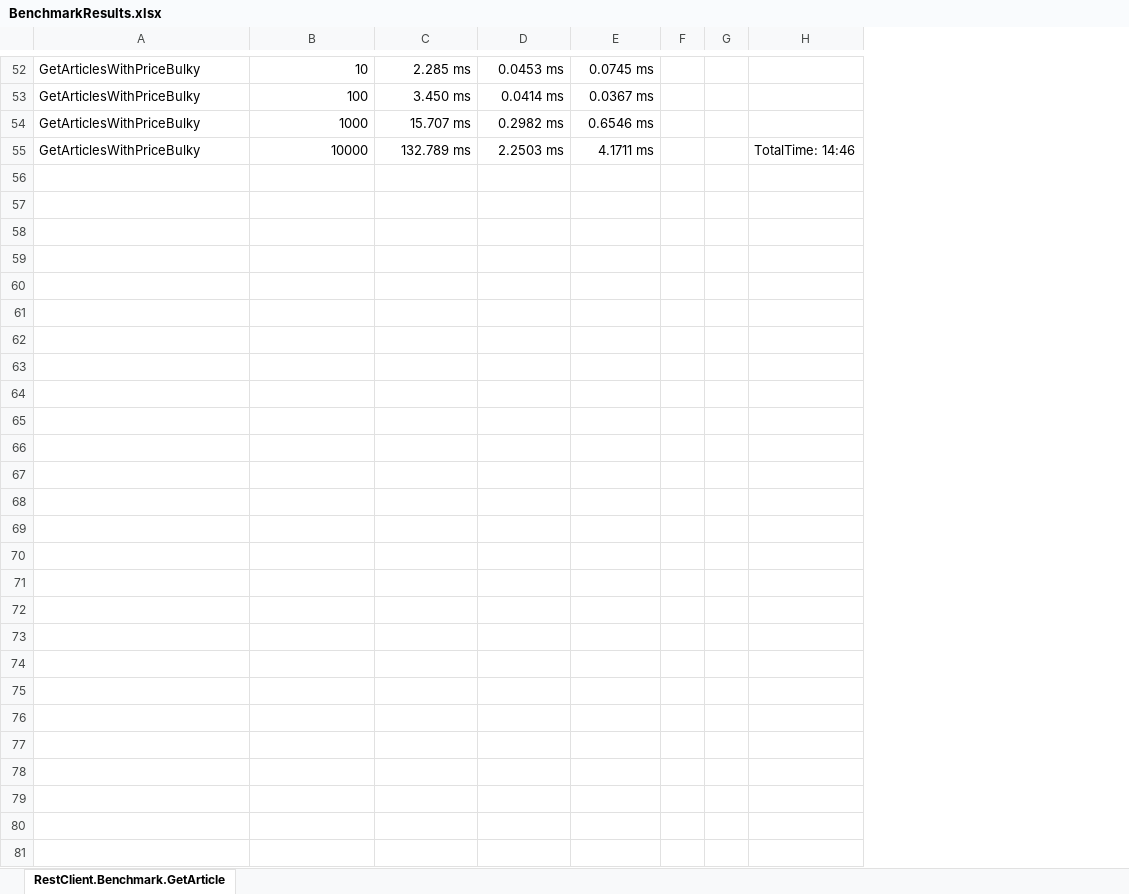
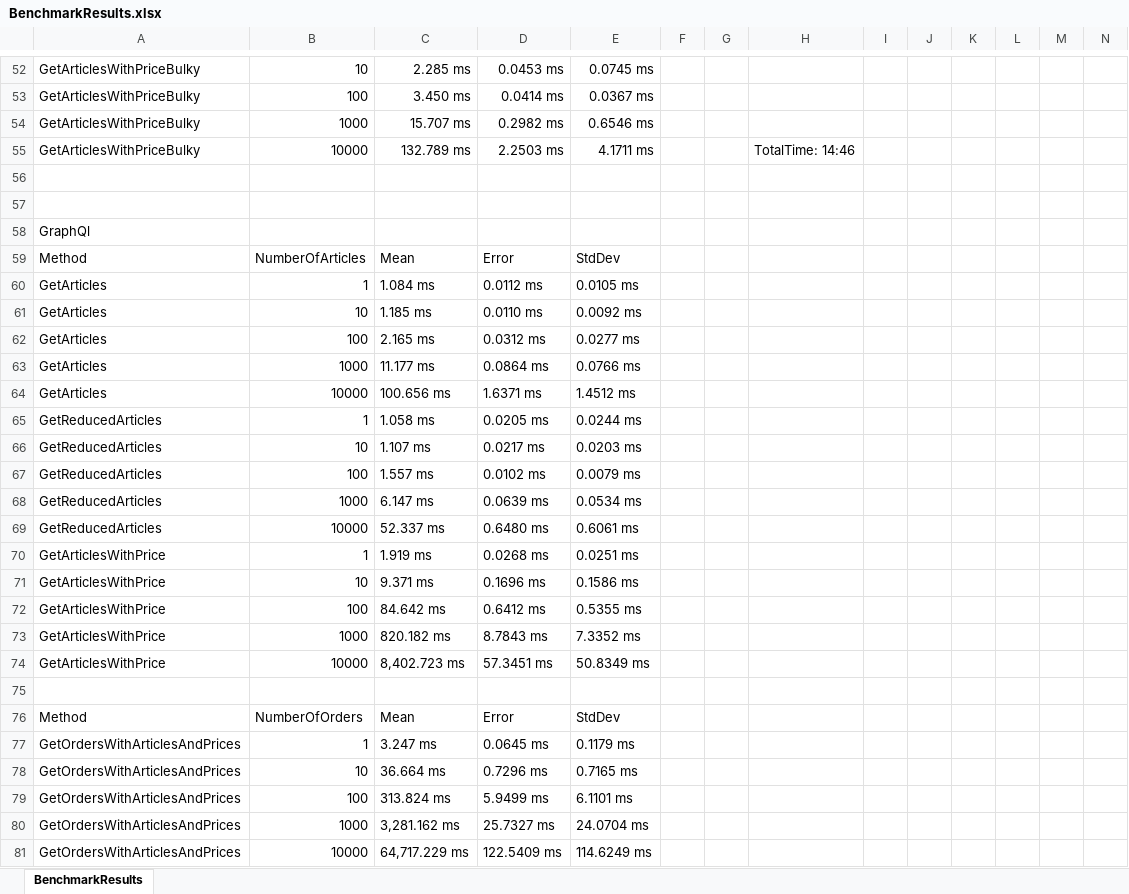
Before and after one commit to EliasAnton/Testaufbau, an Excel workbook: Testaufbau/BenchmarkResults/BenchmarkResults.xlsx, sheet BenchmarkResults, drawn as a sheet; only a part is shown, gaps mark what is left out; values as stored, in another font and other column widths than the file's, no borders; the diff covers the shown part only; the diff names each change by its address in the sheet, - before the commit and + after, or states it on an @@ line.

Commit message:
grpc order test fehlt noch

```diff
--- a/Testaufbau/BenchmarkResults/BenchmarkResults.xlsx (sheet BenchmarkResults)
+++ b/Testaufbau/BenchmarkResults/BenchmarkResults.xlsx (sheet BenchmarkResults)
-sheet tab: RestClient.Benchmark.GetArticle
+sheet tab: BenchmarkResults
+column I, empty
+column J, empty
+column K, empty
+column L, empty
+column M, empty
+column N, empty
+row 56: (empty)
+row 57: (empty)
+row 58: GraphQl
+row 59: Method | NumberOfArticles | Mean | Error | StdDev
+row 60: GetArticles | 1 | 1.084 ms | 0.0112 ms | 0.0105 ms
+row 61: GetArticles | 10 | 1.185 ms | 0.0110 ms | 0.0092 ms
+row 62: GetArticles | 100 | 2.165 ms | 0.0312 ms | 0.0277 ms
+row 63: GetArticles | 1000 | 11.177 ms | 0.0864 ms | 0.0766 ms
+row 64: GetArticles | 10000 | 100.656 ms | 1.6371 ms | 1.4512 ms
+row 65: GetReducedArticles | 1 | 1.058 ms | 0.0205 ms | 0.0244 ms
+row 66: GetReducedArticles | 10 | 1.107 ms | 0.0217 ms | 0.0203 ms
+row 67: GetReducedArticles | 100 | 1.557 ms | 0.0102 ms | 0.0079 ms
+row 68: GetReducedArticles | 1000 | 6.147 ms | 0.0639 ms | 0.0534 ms
+row 69: GetReducedArticles | 10000 | 52.337 ms | 0.6480 ms | 0.6061 ms
+row 70: GetArticlesWithPrice | 1 | 1.919 ms | 0.0268 ms | 0.0251 ms
+row 71: GetArticlesWithPrice | 10 | 9.371 ms | 0.1696 ms | 0.1586 ms
+row 72: GetArticlesWithPrice | 100 | 84.642 ms | 0.6412 ms | 0.5355 ms
+row 73: GetArticlesWithPrice | 1000 | 820.182 ms | 8.7843 ms | 7.3352 ms
+row 74: GetArticlesWithPrice | 10000 | 8,402.723 ms | 57.3451 ms | 50.8349 ms
+row 75: (empty)
+row 76: Method | NumberOfOrders | Mean | Error | StdDev
+row 77: GetOrdersWithArticlesAndPrices | 1 | 3.247 ms | 0.0645 ms | 0.1179 ms
+row 78: GetOrdersWithArticlesAndPrices | 10 | 36.664 ms | 0.7296 ms | 0.7165 ms
+row 79: GetOrdersWithArticlesAndPrices | 100 | 313.824 ms | 5.9499 ms | 6.1101 ms
+row 80: GetOrdersWithArticlesAndPrices | 1000 | 3,281.162 ms | 25.7327 ms | 24.0704 ms
+row 81: GetOrdersWithArticlesAndPrices | 10000 | 64,717.229 ms | 122.5409 ms | 114.6249 ms
```
Also changed, not shown: 12 edited cells elsewhere in this sheet, 13 other files.
